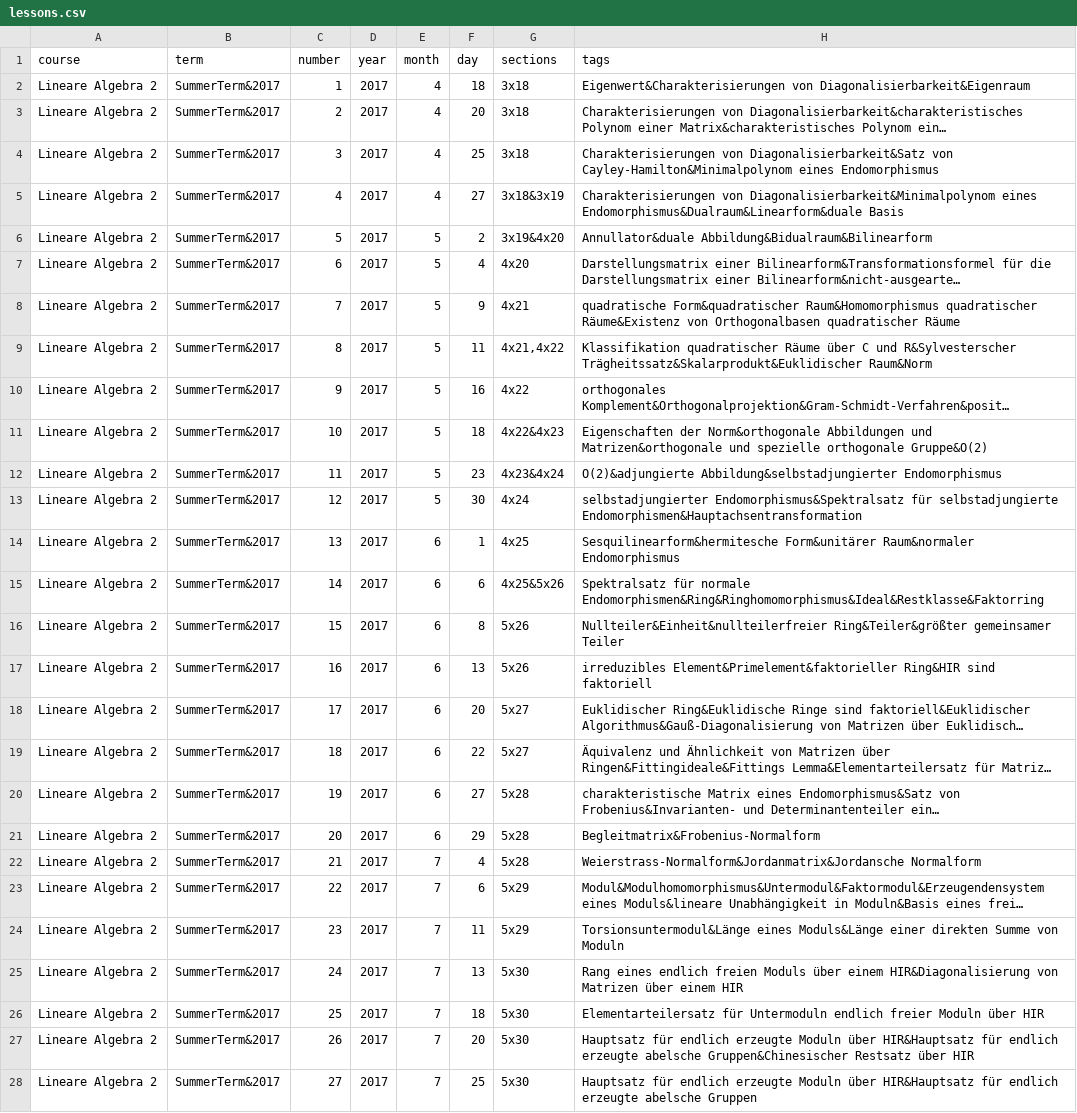
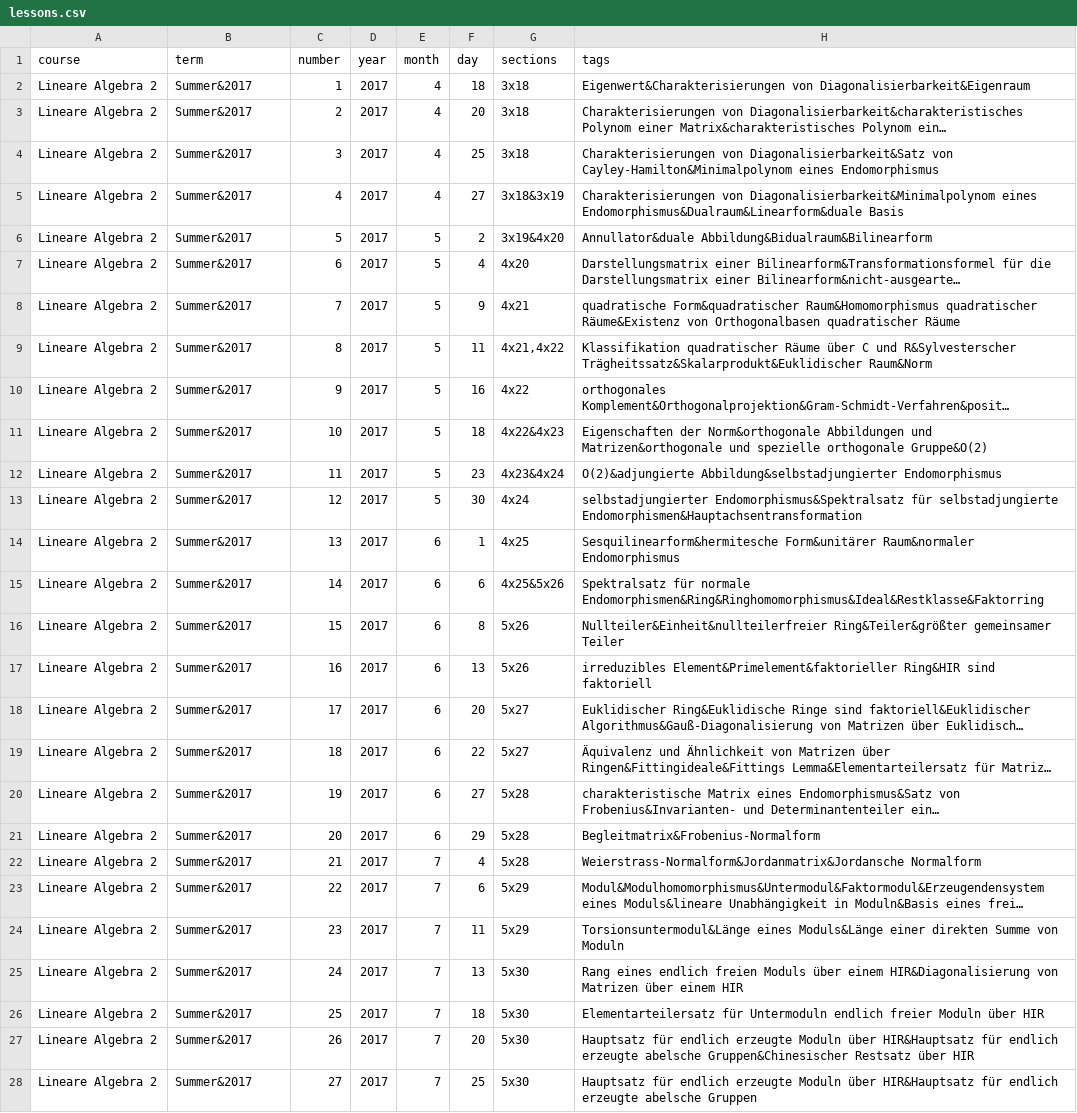
Before and after one commit to MaMpf-HD/mampf, a CSV file: db/csv/lessons.csv, drawn as a sheet; long unchanged cells end in …; the diff names each change by its address in the sheet, - before the commit and + after, or states it on an @@ line.

```diff
--- a/db/csv/lessons.csv
+++ b/db/csv/lessons.csv
-B2:B28 (term): SummerTerm&2017
+B2:B28 (term): Summer&2017
```
Also changed, not shown: db/csv/learning_assets.csv, db/csv/lectures.csv, 17 other files.
